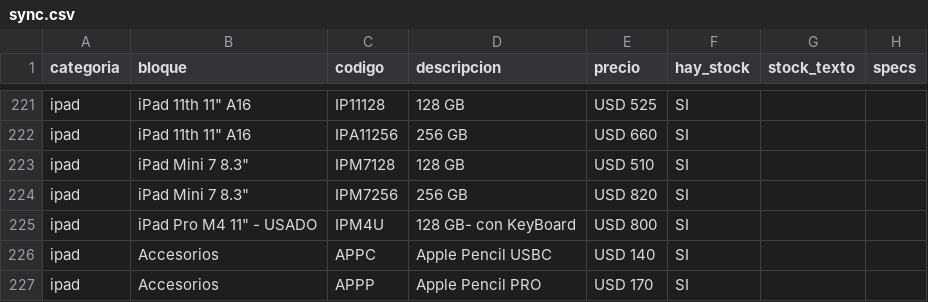
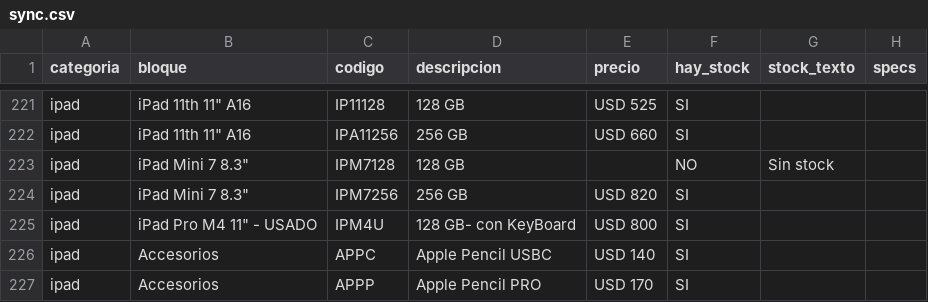
Before and after one commit to tptecno/catalogo, a CSV file: sync.csv, drawn as a sheet; only a part is shown, gaps mark what is left out.

Commit message:
Actualización de precios 01/10/2026 09:24

```diff
--- a/sync.csv
+++ b/sync.csv
@@ -222,3 +222,3 @@ ipad,"iPad 11th 11"" A16",IP11128,128 GB,USD 525,SI,,
 ipad,"iPad 11th 11"" A16",IPA11256,256 GB,USD 660,SI,,
-ipad,"iPad Mini 7 8.3""",IPM7128,128 GB,USD 510,SI,,
+ipad,"iPad Mini 7 8.3""",IPM7128,128 GB,,NO,Sin stock,
 ipad,"iPad Mini 7 8.3""",IPM7256,256 GB,USD 820,SI,,
```
Also changed, not shown: 4 other files.
